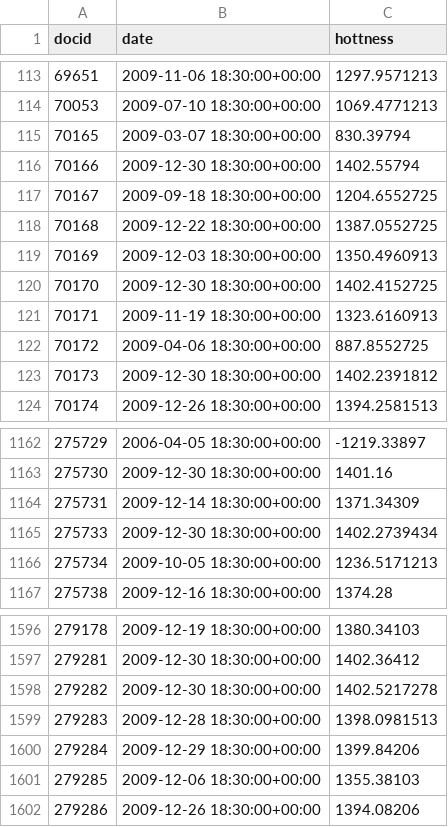
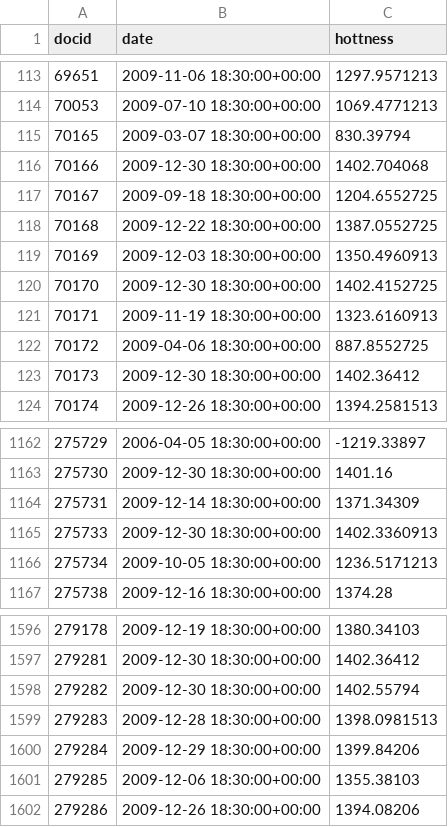
Before and after one commit to AbhishekTiwari72/newslet, a CSV file: news/csv/hotnessData.csv, drawn as a sheet; only a part is shown, gaps mark what is left out.

```diff
--- a/news/csv/hotnessData.csv
+++ b/news/csv/hotnessData.csv
@@ -115,3 +115,3 @@ docid,date,hottness
 70165,2009-03-07 18:30:00+00:00,830.39794
-70166,2009-12-30 18:30:00+00:00,1402.55794
+70166,2009-12-30 18:30:00+00:00,1402.704068
 70167,2009-09-18 18:30:00+00:00,1204.6552725
@@ -122,3 +122,3 @@ docid,date,hottness
 70172,2009-04-06 18:30:00+00:00,887.8552725
-70173,2009-12-30 18:30:00+00:00,1402.2391812
+70173,2009-12-30 18:30:00+00:00,1402.36412
 70174,2009-12-26 18:30:00+00:00,1394.2581513
@@ -1164,3 +1164,3 @@ docid,date,hottness
 275731,2009-12-14 18:30:00+00:00,1371.34309
-275733,2009-12-30 18:30:00+00:00,1402.2739434
+275733,2009-12-30 18:30:00+00:00,1402.3360913
 275734,2009-10-05 18:30:00+00:00,1236.5171213
@@ -1597,3 +1597,3 @@ docid,date,hottness
 279281,2009-12-30 18:30:00+00:00,1402.36412
-279282,2009-12-30 18:30:00+00:00,1402.5217278
+279282,2009-12-30 18:30:00+00:00,1402.55794
 279283,2009-12-28 18:30:00+00:00,1398.0981513
```
Also changed, not shown: news/csv/newUserCategories.csv, 13 other files.
